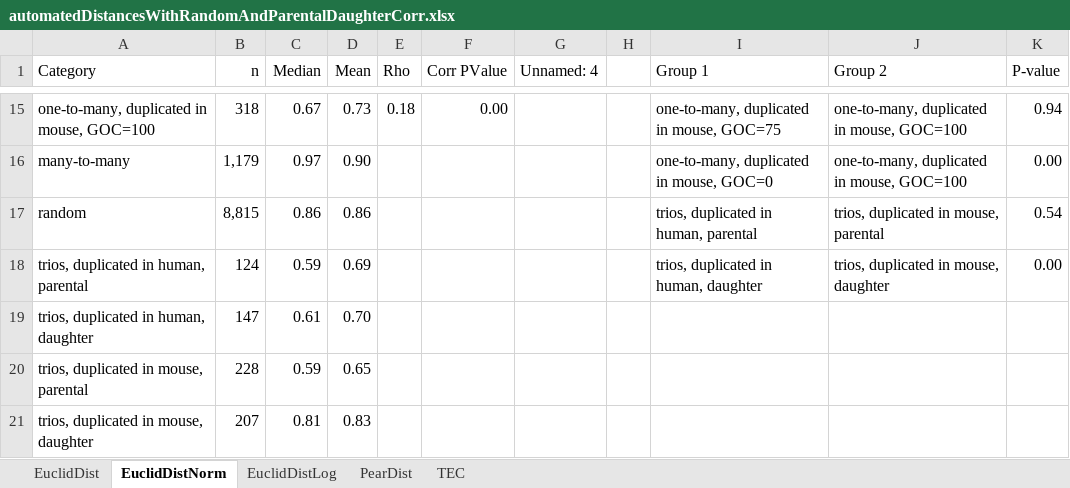
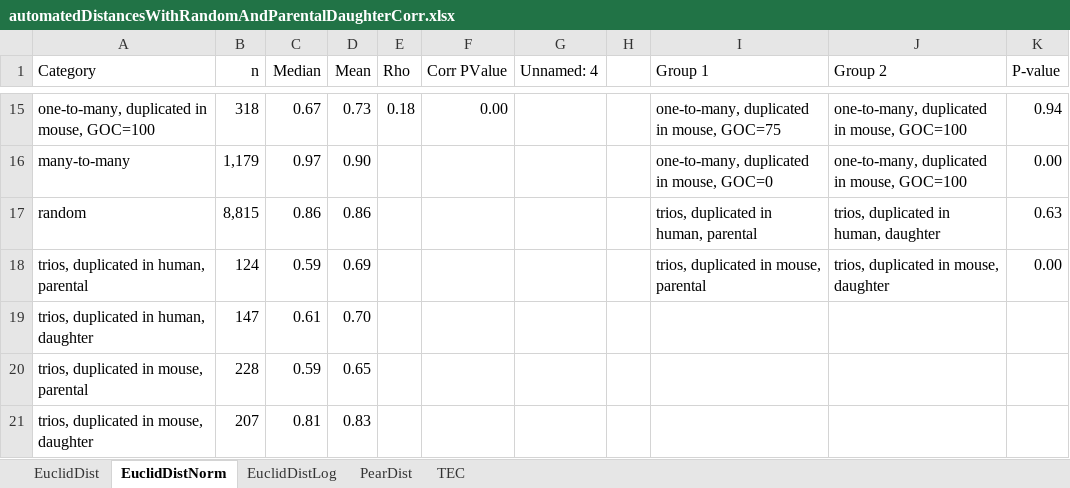
Before and after one commit to AndrewH72/Gene-Duplication, an Excel workbook: data/automatedDistancesWithRandomAndParentalDaughterCorr.xlsx, sheet EuclidDistNorm, drawn as a sheet; only a part is shown, gaps mark what is left out; values as stored, in another font and other column widths than the file's, no borders; the diff names each change by its address in the sheet, - before the commit and + after, or states it on an @@ line.

```diff
--- a/data/automatedDistancesWithRandomAndParentalDaughterCorr.xlsx (sheet EuclidDistNorm)
+++ b/data/automatedDistancesWithRandomAndParentalDaughterCorr.xlsx (sheet EuclidDistNorm)
-J17 (Group 2): trios, duplicated in mouse, parental
+J17 (Group 2): trios, duplicated in human, daughter
-K17 (P-value): 0.54
+K17 (P-value): 0.63
-I18 (Group 1): trios, duplicated in human, daughter
+I18 (Group 1): trios, duplicated in mouse, parental
```
Also changed, not shown: sheet TEC, sheet PearDist, sheet EuclidDist, sheet EuclidDistLog, 1 other file.
